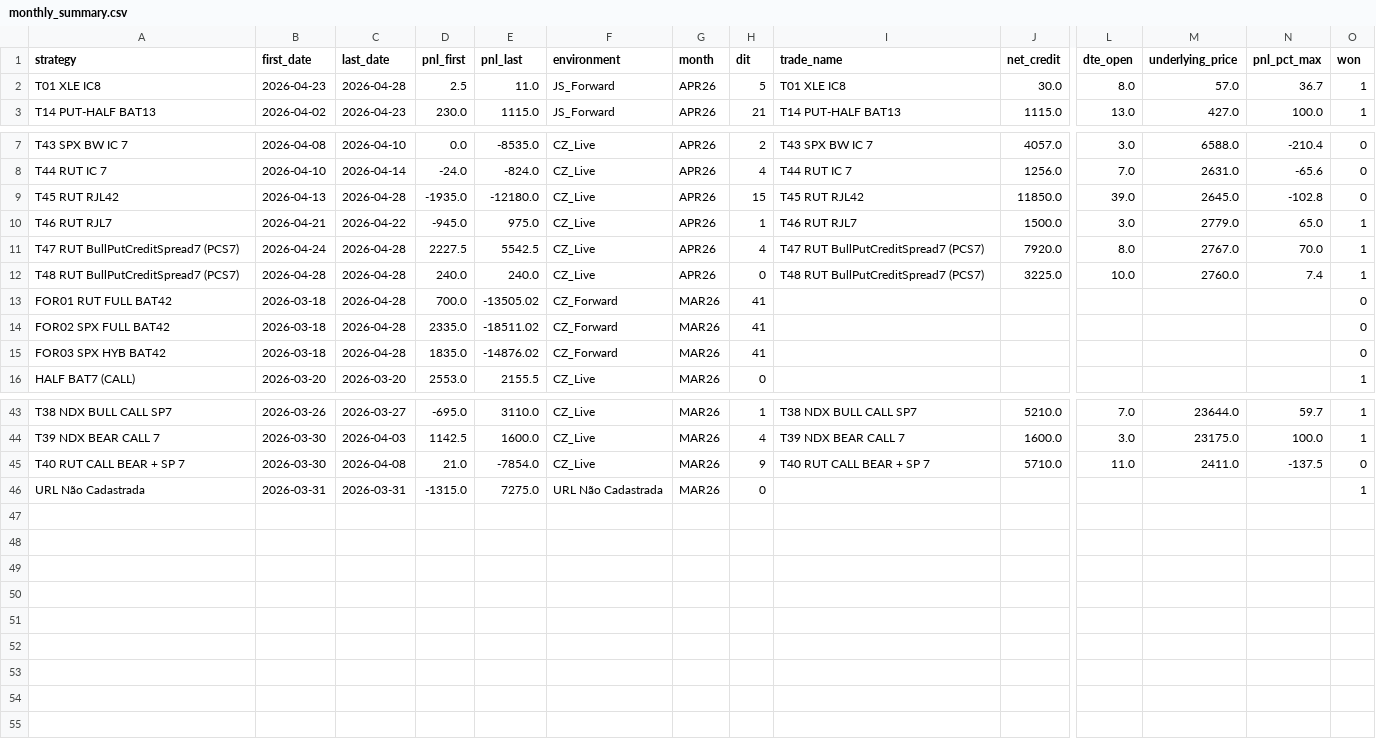
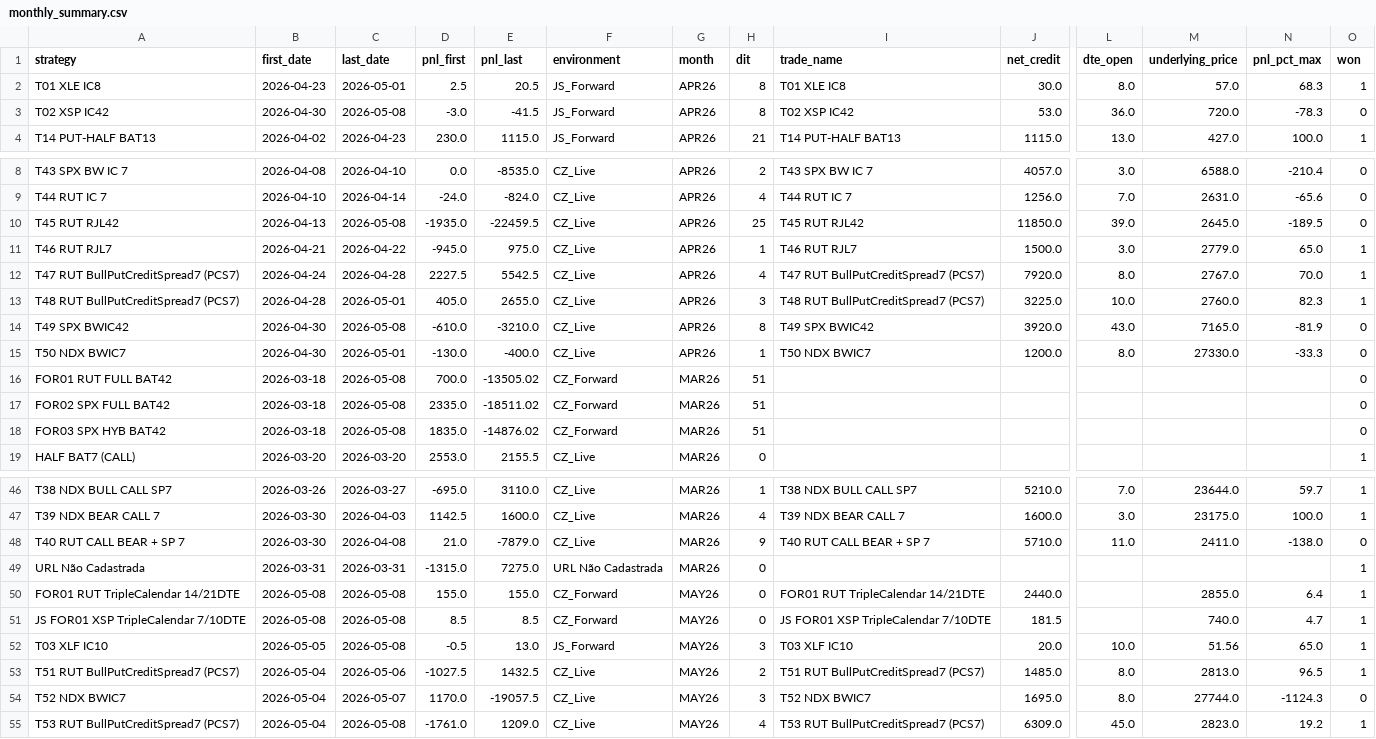
Before and after one commit to joaoschmidt1201-dev/prop-desk-quant, a CSV file: reports/monthly_summary.csv, drawn as a sheet; only a part is shown, gaps mark what is left out; addresses are those after the commit; rows hold the shown columns only; the diff covers the shown part only; the diff names each change by its address in the sheet, - before the commit and + after, or states it on an @@ line.

```diff
--- a/reports/monthly_summary.csv
+++ b/reports/monthly_summary.csv
-C2 (last_date): 2026-04-28
+C2 (last_date): 2026-05-01
-E2 (pnl_last): 11.0
+E2 (pnl_last): 20.5
-H2 (dit): 5
+H2 (dit): 8
-N2 (pnl_pct_max): 36.7
+N2 (pnl_pct_max): 68.3
+row 3: T02 XSP IC42 | 2026-04-30 | 2026-05-08 | -3.0 | -41.5 | JS_Forward | APR26 | 8 | T02 XSP IC42 | 53.0 | 36.0 | 720.0 | -78.3 | 0
-C10 (last_date): 2026-04-28
+C10 (last_date): 2026-05-08
-E10 (pnl_last): -12180.0
+E10 (pnl_last): -22459.5
-H10 (dit): 15
+H10 (dit): 25
-N10 (pnl_pct_max): -102.8
+N10 (pnl_pct_max): -189.5
-C13 (last_date): 2026-04-28
+C13 (last_date): 2026-05-01
-D13 (pnl_first): 240.0
+D13 (pnl_first): 405.0
-E13 (pnl_last): 240.0
+E13 (pnl_last): 2655.0
-H13 (dit): 0
+H13 (dit): 3
-N13 (pnl_pct_max): 7.4
+N13 (pnl_pct_max): 82.3
+row 14: T49 SPX BWIC42 | 2026-04-30 | 2026-05-08 | -610.0 | -3210.0 | CZ_Live | APR26 | 8 | T49 SPX BWIC42 | 3920.0 | 43.0 | 7165.0 | -81.9 | 0
+row 15: T50 NDX BWIC7 | 2026-04-30 | 2026-05-01 | -130.0 | -400.0 | CZ_Live | APR26 | 1 | T50 NDX BWIC7 | 1200.0 | 8.0 | 27330.0 | -33.3 | 0
-C16:C18 (last_date): 2026-04-28
+C16:C18 (last_date): 2026-05-08
-H16:H18 (dit): 41
+H16:H18 (dit): 51
-E48 (pnl_last): -7854.0
+E48 (pnl_last): -7879.0
-N48 (pnl_pct_max): -137.5
+N48 (pnl_pct_max): -138.0
+row 50: FOR01 RUT TripleCalendar 14/21DTE | 2026-05-08 | 2026-05-08 | 155.0 | 155.0 | CZ_Forward | MAY26 | 0 | FOR01 RUT TripleCalendar 14/21DTE | 2440.0 |  | 2855.0 | 6.4 | 1
+row 51: JS FOR01 XSP TripleCalendar 7/10DTE | 2026-05-08 | 2026-05-08 | 8.5 | 8.5 | CZ_Forward | MAY26 | 0 | JS FOR01 XSP TripleCalendar 7/10DTE | 181.5 |  | 740.0 | 4.7 | 1
+row 52: T03 XLF IC10 | 2026-05-05 | 2026-05-08 | -0.5 | 13.0 | JS_Forward | MAY26 | 3 | T03 XLF IC10 | 20.0 | 10.0 | 51.56 | 65.0 | 1
+row 53: T51 RUT BullPutCreditSpread7 (PCS7) | 2026-05-04 | 2026-05-06 | -1027.5 | 1432.5 | CZ_Live | MAY26 | 2 | T51 RUT BullPutCreditSpread7 (PCS7) | 1485.0 | 8.0 | 2813.0 | 96.5 | 1
+row 54: T52 NDX BWIC7 | 2026-05-04 | 2026-05-07 | 1170.0 | -19057.5 | CZ_Live | MAY26 | 3 | T52 NDX BWIC7 | 1695.0 | 8.0 | 27744.0 | -1124.3 | 0
+row 55: T53 RUT BullPutCreditSpread7 (PCS7) | 2026-05-04 | 2026-05-08 | -1761.0 | 1209.0 | CZ_Live | MAY26 | 4 | T53 RUT BullPutCreditSpread7 (PCS7) | 6309.0 | 45.0 | 2823.0 | 19.2 | 1
```
Also changed, not shown: 4 edited cells elsewhere in this file, 4 other files.
